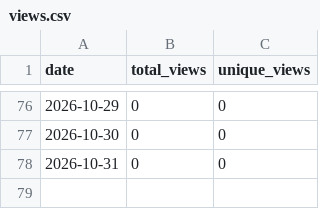
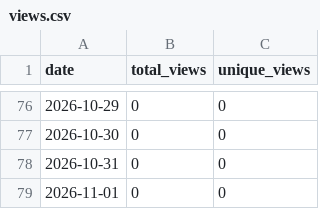
Before and after one commit to Gartcart/gartcart.github.io, a CSV file: traffic/views.csv, drawn as a sheet; only a part is shown, gaps mark what is left out.

```diff
--- a/traffic/views.csv
+++ b/traffic/views.csv
@@ -78 +78,2 @@ date,total_views,unique_views
 2026-10-31,0,0
+2026-11-01,0,0
```
Also changed, not shown: 1 other file.
